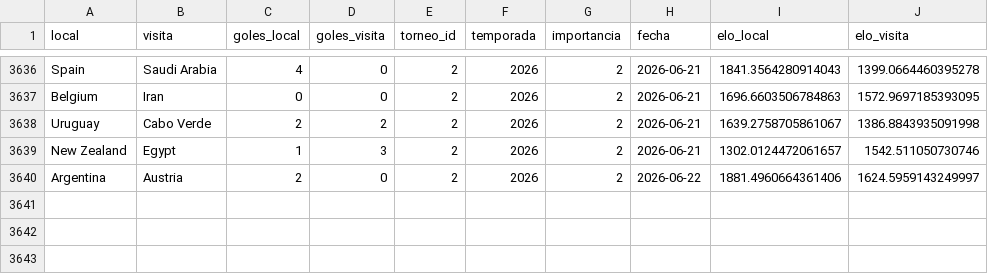
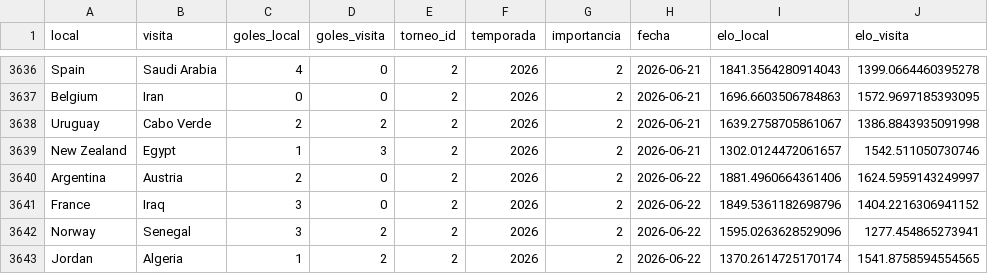
Before and after one commit to pepinosauriodmg-byte/Predecir-partidos, a CSV file: historial_con_elo.csv, drawn as a sheet; only a part is shown, gaps mark what is left out.

```diff
--- a/historial_con_elo.csv
+++ b/historial_con_elo.csv
@@ -3640 +3640,4 @@ New Zealand,Egypt,1,3,2,2026,2,2026-06-21,1302.0124472061657,1542.511050730746
 Argentina,Austria,2,0,2,2026,2,2026-06-22,1881.4960664361406,1624.5959143249997
+France,Iraq,3,0,2,2026,2,2026-06-22,1849.5361182698796,1404.2216306941152
+Norway,Senegal,3,2,2,2026,2,2026-06-22,1595.0263628529096,1277.454865273941
+Jordan,Algeria,1,2,2,2026,2,2026-06-22,1370.2614725170174,1541.8758594554565
```
Also changed, not shown: partidos_manuales.csv, ranking_elo_vivo.csv, 2 other files.
